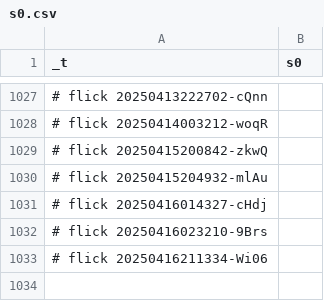
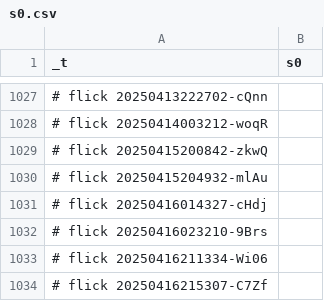
Before and after one commit to abikesa/facade, a CSV file: kitabo/ensi/testbin/test4/assets/csv/s0.csv, drawn as a sheet; only a part is shown, gaps mark what is left out.

Commit message:
kitabo/ensi/testbin/test4/assets/csv/s0.csv

```diff
--- a/kitabo/ensi/testbin/test4/assets/csv/s0.csv
+++ b/kitabo/ensi/testbin/test4/assets/csv/s0.csv
@@ -1033 +1033,2 @@ _t,s0
 # flick 20250416211334-Wi06
+# flick 20250416215307-C7Zf
```
